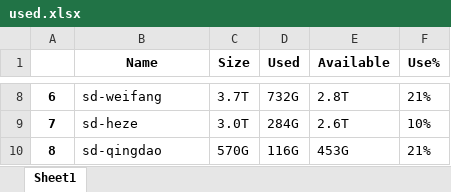
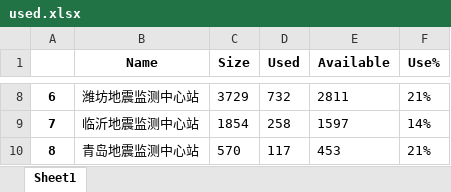
Before and after one commit to chdwql/ssh_df, an Excel workbook: used.xlsx, sheet Sheet1, drawn as a sheet; only a part is shown, gaps mark what is left out; values as stored, in another font and other column widths than the file's, no borders; the diff covers the shown part only; the diff names each change by its address in the sheet, - before the commit and + after, or states it on an @@ line.

```diff
--- a/used.xlsx (sheet Sheet1)
+++ b/used.xlsx (sheet Sheet1)
-B8 (Name): sd-weifang
+B8 (Name): 潍坊地震监测中心站
-C8 (Size): 3.7T
+C8 (Size): 3729
-D8 (Used): 732G
+D8 (Used): 732
-E8 (Available): 2.8T
+E8 (Available): 2811
-B9 (Name): sd-heze
+B9 (Name): 临沂地震监测中心站
-C9 (Size): 3.0T
+C9 (Size): 1854
-D9 (Used): 284G
+D9 (Used): 258
-E9 (Available): 2.6T
+E9 (Available): 1597
-F9 (Use%): 10%
+F9 (Use%): 14%
-B10 (Name): sd-qingdao
+B10 (Name): 青岛地震监测中心站
-C10 (Size): 570G
+C10 (Size): 570
-D10 (Used): 116G
+D10 (Used): 117
-E10 (Available): 453G
+E10 (Available): 453
```
Also changed, not shown: 29 edited cells elsewhere in this sheet, 4 other files.
